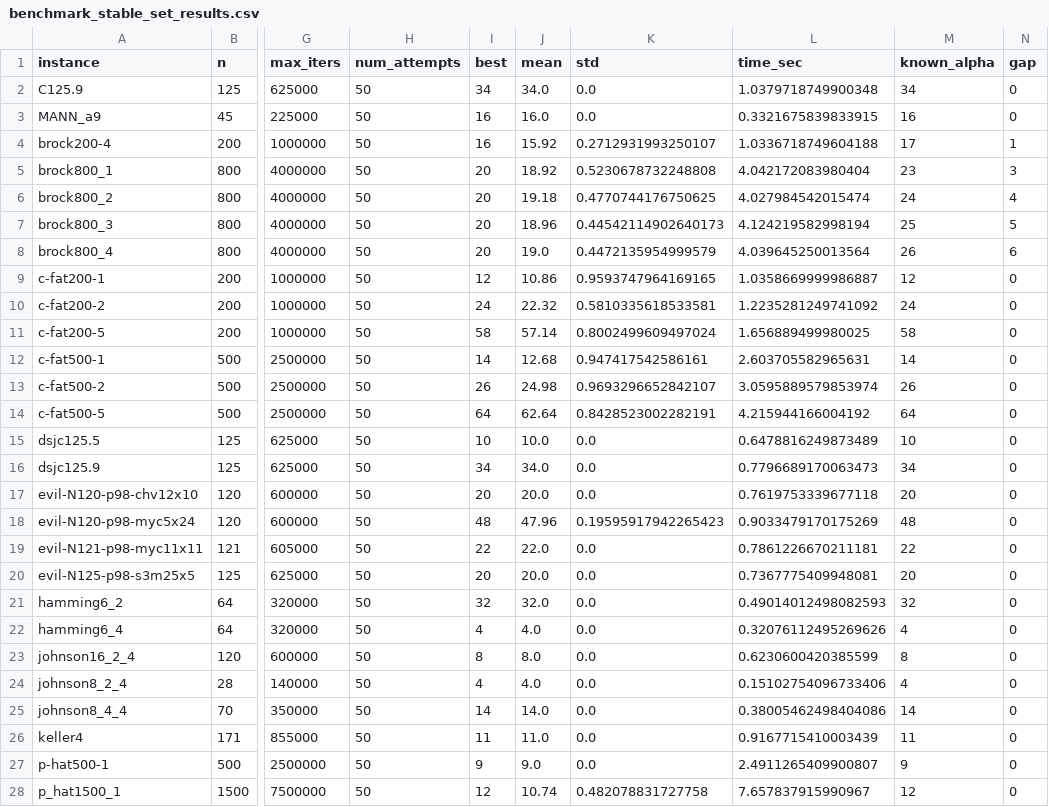
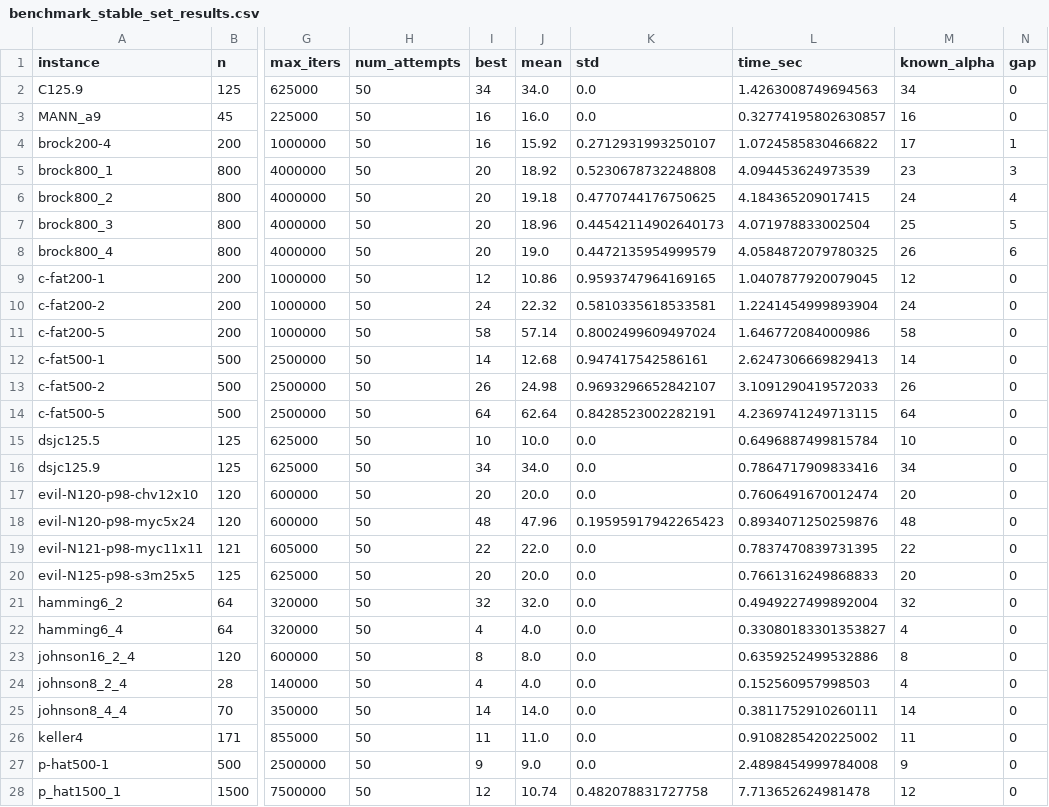
Before and after one commit to serjoza0/petford-welsh-qubo, a CSV file: results/benchmark_stable_set_results.csv, drawn as a sheet; only a part is shown, gaps mark what is left out; the diff covers the shown part only; the diff names each change by its address in the sheet, - before the commit and + after, or states it on an @@ line.

```diff
--- a/results/benchmark_stable_set_results.csv
+++ b/results/benchmark_stable_set_results.csv
-L2 (time_sec): 1.0379718749900348
+L2 (time_sec): 1.4263008749694563
-L3 (time_sec): 0.3321675839833915
+L3 (time_sec): 0.32774195802630857
-L4 (time_sec): 1.0336718749604188
+L4 (time_sec): 1.0724585830466822
-L5 (time_sec): 4.042172083980404
+L5 (time_sec): 4.094453624973539
-L6 (time_sec): 4.027984542015474
+L6 (time_sec): 4.184365209017415
-L7 (time_sec): 4.124219582998194
+L7 (time_sec): 4.071978833002504
-L8 (time_sec): 4.039645250013564
+L8 (time_sec): 4.0584872079780325
-L9 (time_sec): 1.0358669999986887
+L9 (time_sec): 1.0407877920079045
-L10 (time_sec): 1.2235281249741092
+L10 (time_sec): 1.2241454999893904
-L11 (time_sec): 1.656889499980025
+L11 (time_sec): 1.646772084000986
-L12 (time_sec): 2.603705582965631
+L12 (time_sec): 2.6247306669829413
-L13 (time_sec): 3.0595889579853974
+L13 (time_sec): 3.1091290419572033
-L14 (time_sec): 4.215944166004192
+L14 (time_sec): 4.2369741249713115
-L15 (time_sec): 0.6478816249873489
+L15 (time_sec): 0.6496887499815784
-L16 (time_sec): 0.7796689170063473
+L16 (time_sec): 0.7864717909833416
-L17 (time_sec): 0.7619753339677118
+L17 (time_sec): 0.7606491670012474
-L18 (time_sec): 0.9033479170175269
+L18 (time_sec): 0.8934071250259876
-L19 (time_sec): 0.7861226670211181
+L19 (time_sec): 0.7837470839731395
-L20 (time_sec): 0.7367775409948081
+L20 (time_sec): 0.7661316249868833
-L21 (time_sec): 0.49014012498082593
+L21 (time_sec): 0.4949227499892004
-L22 (time_sec): 0.32076112495269626
+L22 (time_sec): 0.33080183301353827
-L23 (time_sec): 0.6230600420385599
+L23 (time_sec): 0.6359252499532886
-L24 (time_sec): 0.15102754096733406
+L24 (time_sec): 0.152560957998503
-L25 (time_sec): 0.38005462498404086
+L25 (time_sec): 0.3811752910260111
-L26 (time_sec): 0.9167715410003439
+L26 (time_sec): 0.9108285420225002
-L27 (time_sec): 2.4911265409900807
+L27 (time_sec): 2.4898454999784008
-L28 (time_sec): 7.657837915990967
+L28 (time_sec): 7.713652624981478
```
Also changed, not shown: 10 edited cells elsewhere in this file, results/benchmark_stable_set_attempts.csv, 6 other files.
